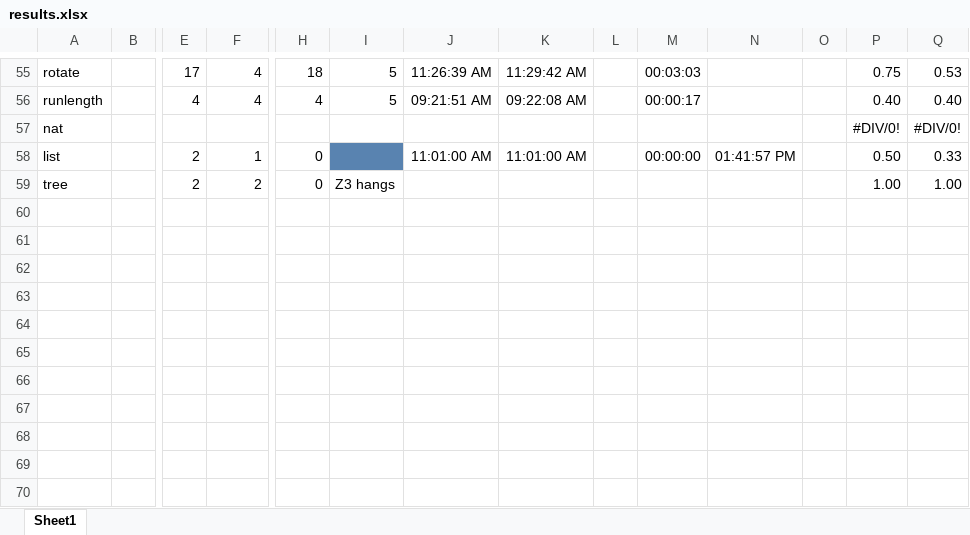
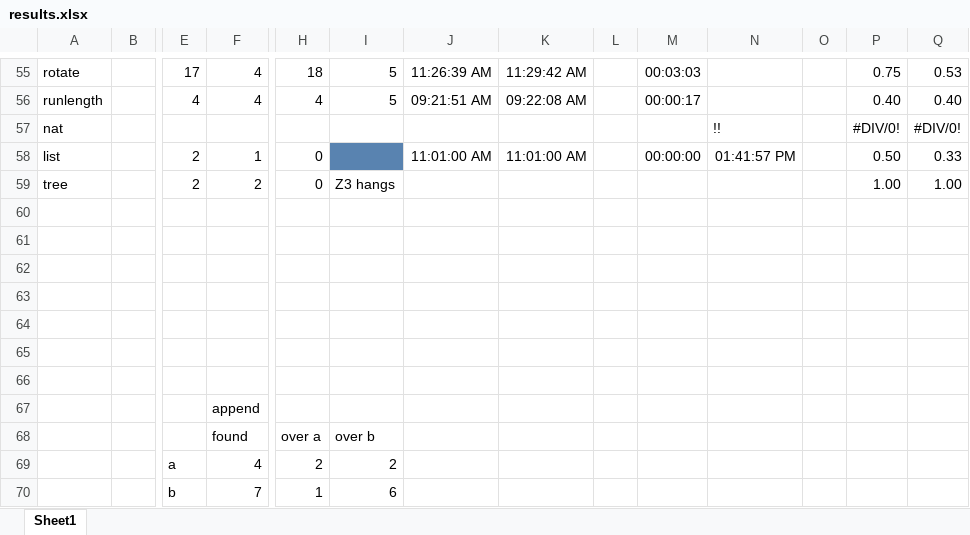
Before and after one commit to gernst/cuvee, an Excel workbook: evaluation/lemmas/results.xlsx, sheet Sheet1, drawn as a sheet; only a part is shown, gaps mark what is left out; values as stored, in another font and other column widths than the file's, no borders; conditional formats not drawn; rows hold the shown columns only; the diff names each change by its address in the sheet, - before the commit and + after, or states it on an @@ line.

Commit message:
results from comparison

```diff
--- a/evaluation/lemmas/results.xlsx (sheet Sheet1)
+++ b/evaluation/lemmas/results.xlsx (sheet Sheet1)
-N57: (empty)
+N57: !!
+row 60: (empty)
+row 61: (empty)
+row 62: (empty)
+row 63: (empty)
+row 64: (empty)
+row 65: (empty)
+row 66: (empty)
+row 67:  |  |  | append
+row 68:  |  |  | found | over a | over b
+row 69:  |  | a | 4 | 2 | 2
+row 70:  |  | b | 7 | 1 | 6
```
Also changed, not shown: 50 other files.
